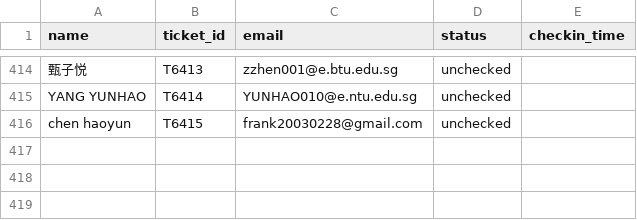
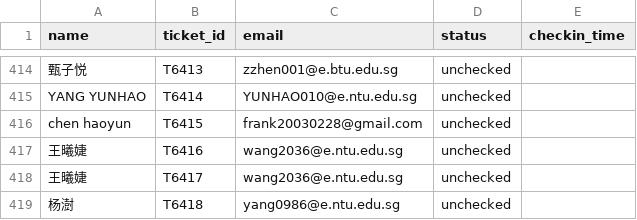
Before and after one commit to Epillus/cny_ticket_system, a CSV file: data/tickets.csv, drawn as a sheet; only a part is shown, gaps mark what is left out.

Commit message:
update

```diff
--- a/data/tickets.csv
+++ b/data/tickets.csv
@@ -416 +416,4 @@ YANG YUNHAO,T6414,YUNHAO010@e.ntu.edu.sg,unchecked,,,,,,,
 chen haoyun,T6415,frank20030228@gmail.com,unchecked,,,,,,,
+王曦婕,T6416,wang2036@e.ntu.edu.sg,unchecked,,,,,,,
+王曦婕,T6417,wang2036@e.ntu.edu.sg,unchecked,,,,,,,
+杨澍,T6418,yang0986@e.ntu.edu.sg,unchecked,,,,,,,
```
